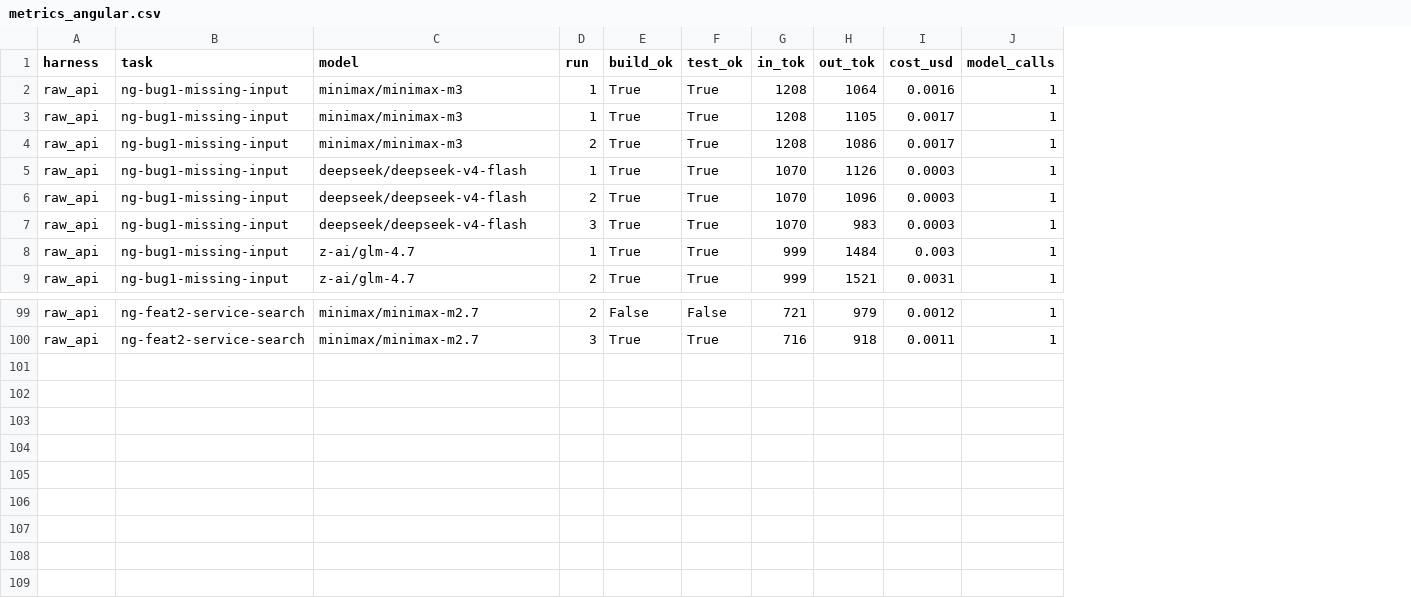
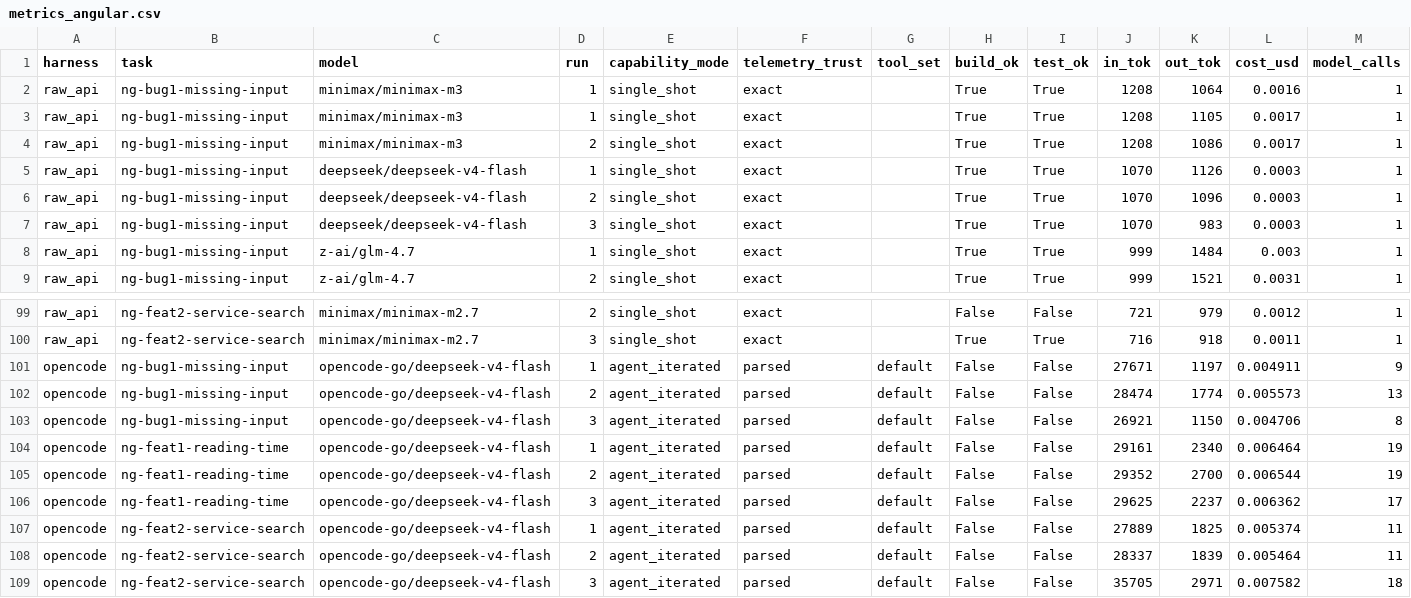
Before and after one commit to MihaiA24/model-benchmarking, a CSV file: results/metrics_angular.csv, drawn as a sheet; only a part is shown, gaps mark what is left out; rows hold the shown columns only; the diff names each change by its address in the sheet, - before the commit and + after, or states it on an @@ line.

Commit message:
feat(results): update benchmark CSVs with adapter_model and provider_backend columns

```diff
--- a/results/metrics_angular.csv
+++ b/results/metrics_angular.csv
+column E (capability_mode), rows 2-9: all single_shot; rows 99-100: single_shot | single_shot
+column F (telemetry_trust), rows 2-9: all exact; rows 99-100: exact | exact
+column G (tool_set), empty
+row 101: opencode | ng-bug1-missing-input | opencode-go/deepseek-v4-flash | 1 | agent_iterated | parsed | default | False | False | 27671 | 1197 | 0.004911 | 9
+row 102: opencode | ng-bug1-missing-input | opencode-go/deepseek-v4-flash | 2 | agent_iterated | parsed | default | False | False | 28474 | 1774 | 0.005573 | 13
+row 103: opencode | ng-bug1-missing-input | opencode-go/deepseek-v4-flash | 3 | agent_iterated | parsed | default | False | False | 26921 | 1150 | 0.004706 | 8
+row 104: opencode | ng-feat1-reading-time | opencode-go/deepseek-v4-flash | 1 | agent_iterated | parsed | default | False | False | 29161 | 2340 | 0.006464 | 19
+row 105: opencode | ng-feat1-reading-time | opencode-go/deepseek-v4-flash | 2 | agent_iterated | parsed | default | False | False | 29352 | 2700 | 0.006544 | 19
+row 106: opencode | ng-feat1-reading-time | opencode-go/deepseek-v4-flash | 3 | agent_iterated | parsed | default | False | False | 29625 | 2237 | 0.006362 | 17
+row 107: opencode | ng-feat2-service-search | opencode-go/deepseek-v4-flash | 1 | agent_iterated | parsed | default | False | False | 27889 | 1825 | 0.005374 | 11
+row 108: opencode | ng-feat2-service-search | opencode-go/deepseek-v4-flash | 2 | agent_iterated | parsed | default | False | False | 28337 | 1839 | 0.005464 | 11
+row 109: opencode | ng-feat2-service-search | opencode-go/deepseek-v4-flash | 3 | agent_iterated | parsed | default | False | False | 35705 | 2971 | 0.007582 | 18
```
Also changed, not shown: results/metrics_data.csv, results/metrics_react.csv, 3 other files.
